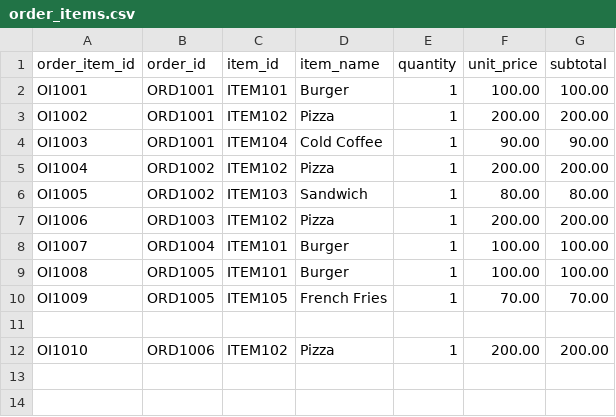
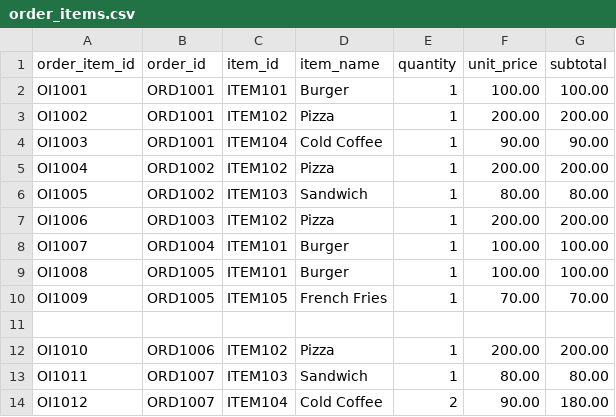
Before and after one commit to samad870/python_project_restaurant, a CSV file: data/order_items.csv, drawn as a sheet.

```diff
--- a/data/order_items.csv
+++ b/data/order_items.csv
@@ -12 +12,3 @@ OI1009,ORD1005,ITEM105,French Fries,1,70.00,70.00
 OI1010,ORD1006,ITEM102,Pizza,1,200.00,200.00
+OI1011,ORD1007,ITEM103,Sandwich,1,80.00,80.00
+OI1012,ORD1007,ITEM104,Cold Coffee,2,90.00,180.00
```
Also changed, not shown: data/orders.csv, 8 other files.
